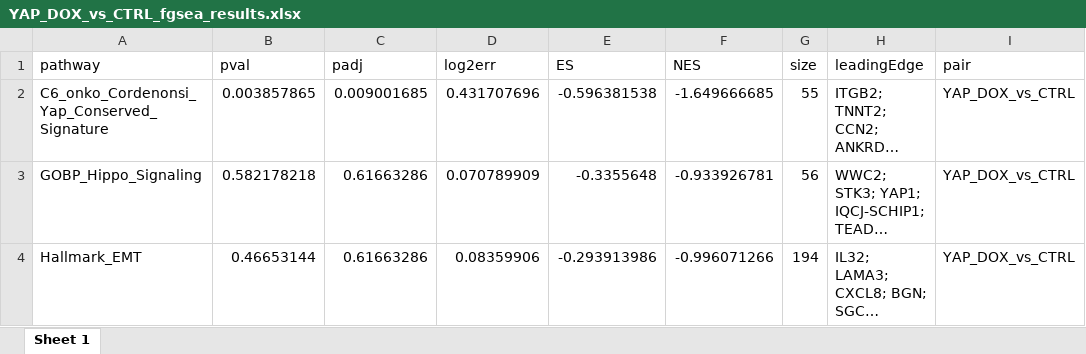
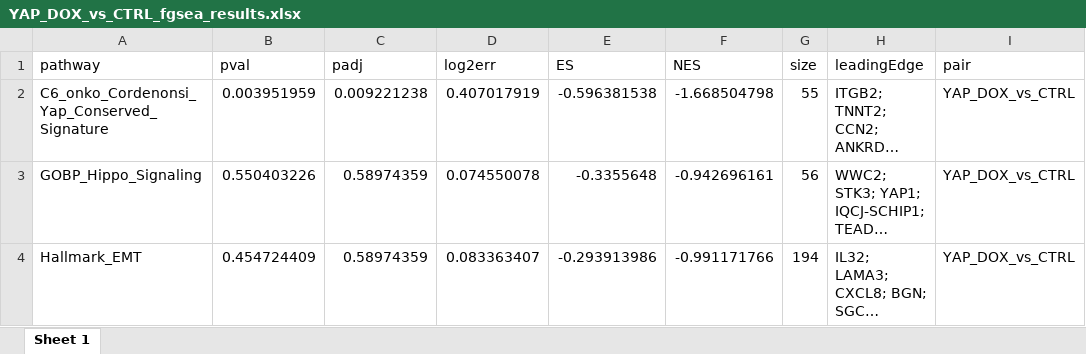
Before and after one commit to BiCU-CCRI/ab6_YAP-TAZ_Neuroblastoma, an Excel workbook: neuroblastoma/results/RNA-seq/RNA-seq_shRNA_pairwise/YAP_DOX_vs_CTRL_fgsea_results.xlsx, sheet Sheet 1, drawn as a sheet; only a part is shown; long unchanged cells end in …; values as stored, in another font and other column widths than the file's, no borders; the diff covers the shown part only; the diff names each change by its address in the sheet, - before the commit and + after, or states it on an @@ line.

```diff
--- a/neuroblastoma/results/RNA-seq/RNA-seq_shRNA_pairwise/YAP_DOX_vs_CTRL_fgsea_results.xlsx (sheet Sheet 1)
+++ b/neuroblastoma/results/RNA-seq/RNA-seq_shRNA_pairwise/YAP_DOX_vs_CTRL_fgsea_results.xlsx (sheet Sheet 1)
-B2 (pval): 0.003857865
+B2 (pval): 0.003951959
-C2 (padj): 0.009001685
+C2 (padj): 0.009221238
-D2 (log2err): 0.431707696
+D2 (log2err): 0.407017919
-F2 (NES): -1.649666685
+F2 (NES): -1.668504798
-B3 (pval): 0.582178218
+B3 (pval): 0.550403226
-C3:C4 (padj): 0.61663286
+C3:C4 (padj): 0.58974359
-D3 (log2err): 0.070789909
+D3 (log2err): 0.074550078
-F3 (NES): -0.933926781
+F3 (NES): -0.942696161
-B4 (pval): 0.46653144
+B4 (pval): 0.454724409
-D4 (log2err): 0.08359906
+D4 (log2err): 0.083363407
-F4 (NES): -0.996071266
+F4 (NES): -0.991171766
```
Also changed, not shown: 22 edited cells elsewhere in this sheet, neuroblastoma/results/RNA-seq/RNA-seq_shRNA_pairwise/LUC_DOX_vs_CTRL_fgsea_results.xlsx, neuroblastoma/results/RNA-seq/RNA-seq_shRNA_pairwise/TGFP_DOX_vs_CTRL_fgsea_results.xlsx, 50 other files.
